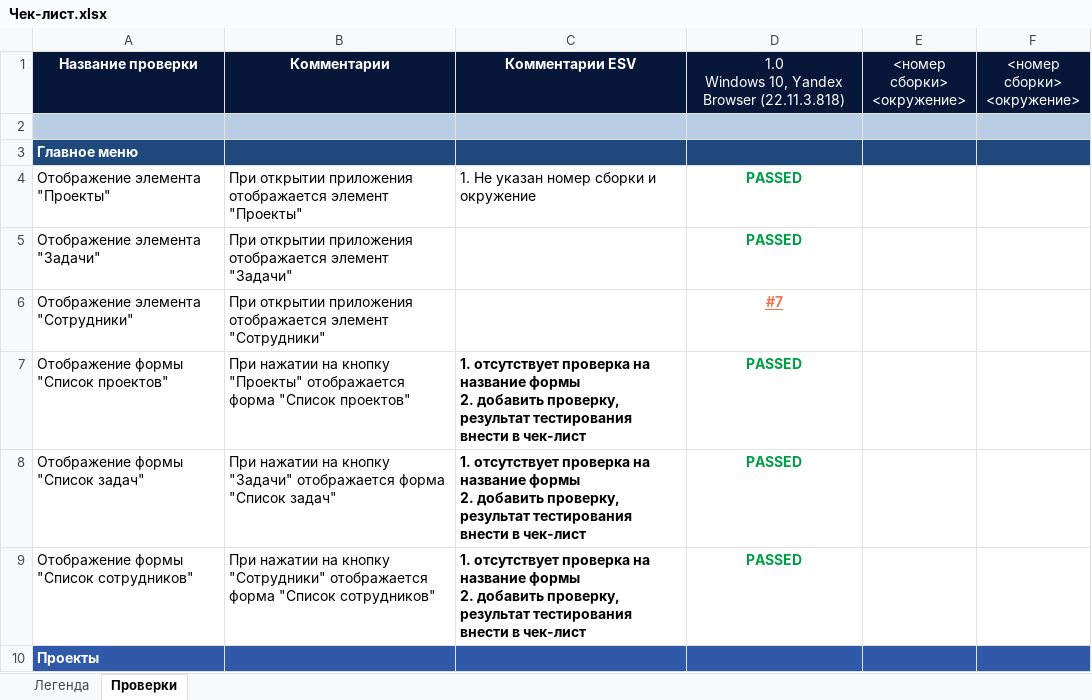
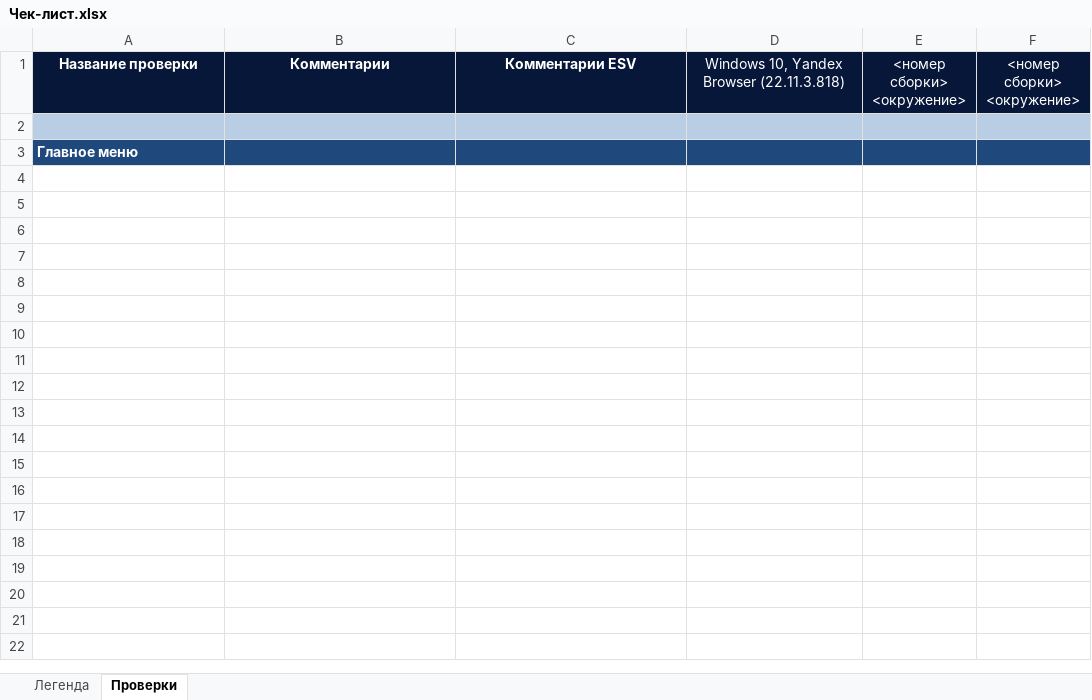
Before and after one commit to bracks1/req_test, an Excel workbook: Чек-лист.xlsx, sheet Проверки, drawn as a sheet; only a part is shown; values as stored, in another font and other column widths than the file's, no borders; ↵ is a line break in a cell; the diff covers the shown part only; the diff names each change by its address in the sheet, - before the commit and + after, or states it on an @@ line.

Commit message:
Обновил чек-лист

```diff
--- a/Чек-лист.xlsx (sheet Проверки)
+++ b/Чек-лист.xlsx (sheet Проверки)
-D1: 1.0 ↵ Windows 10, Yandex Browser (22.11.3.818)
+D1: Windows 10, Yandex Browser (22.11.3.818)
@@ row 4 hidden: Отображение элемента "Проекты" | При открытии приложения отображается элемент "Проекты" | 1. Не указан номер сборки и окружение | PASSED @@
@@ row 5 hidden: Отображение элемента "Задачи" | При открытии приложения отображается элемент "Задачи" |  | PASSED @@
@@ row 6 hidden: Отображение элемента "Сотрудники" | При открытии приложения отображается элемент "Сотрудники" |  | #7 @@
@@ row 7 hidden: Отображение формы "Список проектов" | При нажатии на кнопку "Проекты" отображается форма "Список проектов" | 1. отсутствует проверка на название формы ↵ 2. добавить проверку, результат тестирования внести в чек-лист | PASSED @@
@@ row 8 hidden: Отображение формы "Список задач" | При нажатии на кнопку "Задачи" отображается форма "Список задач" | 1. отсутствует проверка на название формы ↵ 2. добавить проверку, результат тестирования внести в чек-лист | PASSED @@
@@ row 9 hidden: Отображение формы "Список сотрудников" | При нажатии на кнопку "Сотрудники" отображается форма "Список сотрудников" | 1. отсутствует проверка на название формы ↵ 2. добавить проверку, результат тестирования внести в чек-лист | PASSED @@
@@ row 10 hidden: Проекты @@
```
Also changed, not shown: 5 removed rows and 369 hidden or unhidden rows elsewhere in this sheet, hidden cells.
